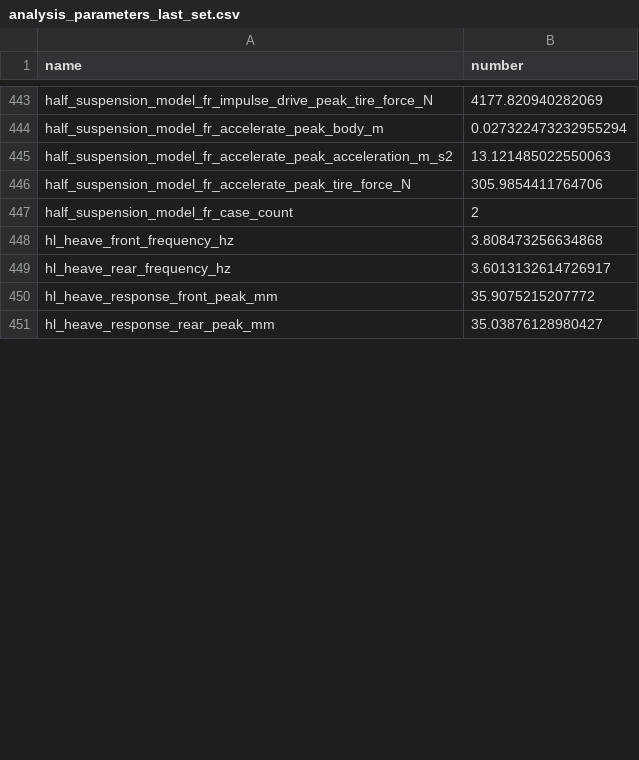
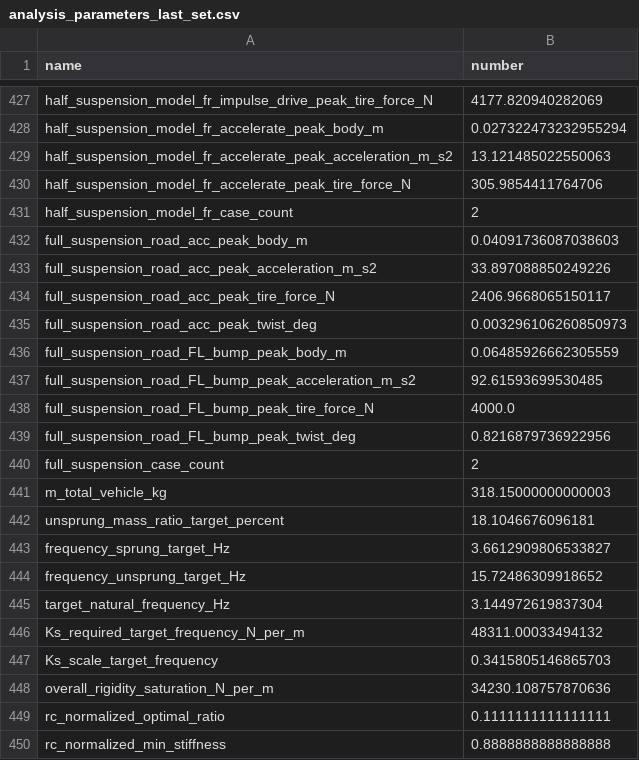
Before and after one commit to DannyHsuC10/Parametric-design, a CSV file: data/analysis_parameters_last_set.csv, drawn as a sheet; only a part is shown, gaps mark what is left out; the shorter side is filled out with more unchanged rows; the diff covers the shown part only.

Commit message:
skip analysis

```diff
--- a/data/analysis_parameters_last_set.csv
+++ b/data/analysis_parameters_last_set.csv
@@ -447 +431,20 @@ half_suspension_model_fr_accelerate_peak_tire_force_N,305.9854411764706
 half_suspension_model_fr_case_count,2
+full_suspension_road_acc_peak_body_m,0.04091736087038603
+full_suspension_road_acc_peak_acceleration_m_s2,33.897088850249226
+full_suspension_road_acc_peak_tire_force_N,2406.9668065150117
+full_suspension_road_acc_peak_twist_deg,0.003296106260850973
+full_suspension_road_FL_bump_peak_body_m,0.06485926662305559
+full_suspension_road_FL_bump_peak_acceleration_m_s2,92.61593699530485
+full_suspension_road_FL_bump_peak_tire_force_N,4000.0
+full_suspension_road_FL_bump_peak_twist_deg,0.8216879736922956
+full_suspension_case_count,2
+m_total_vehicle_kg,318.15000000000003
+unsprung_mass_ratio_target_percent,18.1046676096181
+frequency_sprung_target_Hz,3.6612909806533827
+frequency_unsprung_target_Hz,15.72486309918652
+target_natural_frequency_Hz,3.144972619837304
+Ks_required_target_frequency_N_per_m,48311.00033494132
+Ks_scale_target_frequency,0.3415805146865703
+overall_rigidity_saturation_N_per_m,34230.108757870636
+rc_normalized_optimal_ratio,0.1111111111111111
+rc_normalized_min_stiffness,0.8888888888888888
```
Also changed, not shown: 19 added rows, 14 removed rows, 4 moved rows and 29 edited cells elsewhere in this file, data/analysis_flow.csv, 50 other files.
